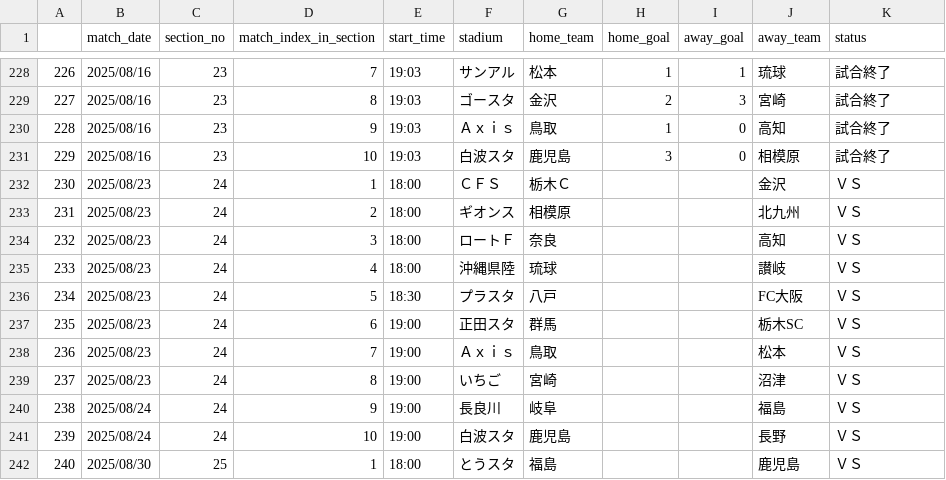
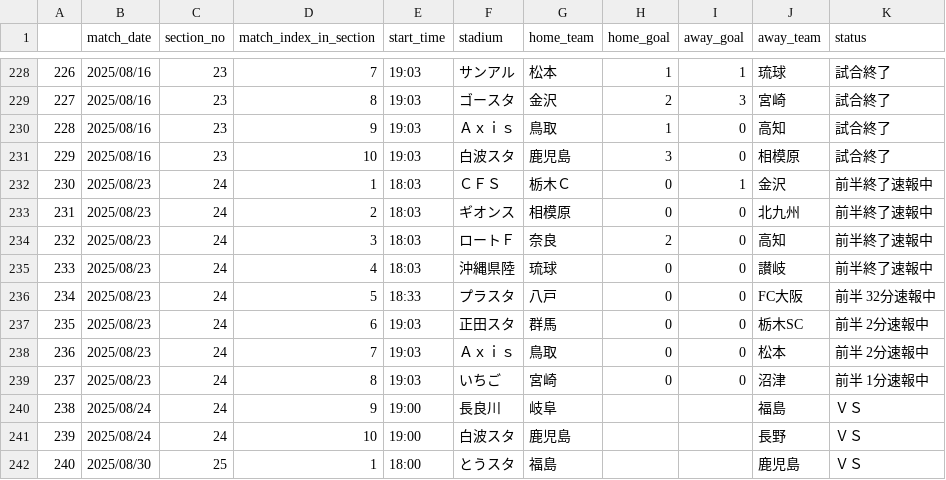
Before and after one commit to mokekuma-git/JLeague_Matches-Bar_Graph, a CSV file: docs/csv/2025_allmatch_result-J3.csv, drawn as a sheet; only a part is shown, gaps mark what is left out.

```diff
--- a/docs/csv/2025_allmatch_result-J3.csv
+++ b/docs/csv/2025_allmatch_result-J3.csv
@@ -231,10 +231,10 @@
 229,2025/08/16,23,10,19:03,白波スタ,鹿児島,3,0,相模原,試合終了
-230,2025/08/23,24,1,18:00,ＣＦＳ,栃木Ｃ,,,金沢,ＶＳ
-231,2025/08/23,24,2,18:00,ギオンス,相模原,,,北九州,ＶＳ
-232,2025/08/23,24,3,18:00,ロートＦ,奈良,,,高知,ＶＳ
-233,2025/08/23,24,4,18:00,沖縄県陸,琉球,,,讃岐,ＶＳ
-234,2025/08/23,24,5,18:30,プラスタ,八戸,,,FC大阪,ＶＳ
-235,2025/08/23,24,6,19:00,正田スタ,群馬,,,栃木SC,ＶＳ
-236,2025/08/23,24,7,19:00,Ａｘｉｓ,鳥取,,,松本,ＶＳ
-237,2025/08/23,24,8,19:00,いちご,宮崎,,,沼津,ＶＳ
+230,2025/08/23,24,1,18:03,ＣＦＳ,栃木Ｃ,0,1,金沢,前半終了速報中
+231,2025/08/23,24,2,18:03,ギオンス,相模原,0,0,北九州,前半終了速報中
+232,2025/08/23,24,3,18:03,ロートＦ,奈良,2,0,高知,前半終了速報中
+233,2025/08/23,24,4,18:03,沖縄県陸,琉球,0,0,讃岐,前半終了速報中
+234,2025/08/23,24,5,18:33,プラスタ,八戸,0,0,FC大阪,前半 32分速報中
+235,2025/08/23,24,6,19:03,正田スタ,群馬,0,0,栃木SC,前半 2分速報中
+236,2025/08/23,24,7,19:03,Ａｘｉｓ,鳥取,0,0,松本,前半 2分速報中
+237,2025/08/23,24,8,19:03,いちご,宮崎,0,0,沼津,前半 1分速報中
 238,2025/08/24,24,9,19:00,長良川,岐阜,,,福島,ＶＳ
```
Also changed, not shown: docs/csv/2025_allmatch_result-J1.csv, docs/csv/2025_allmatch_result-J2.csv, 1 other file.
